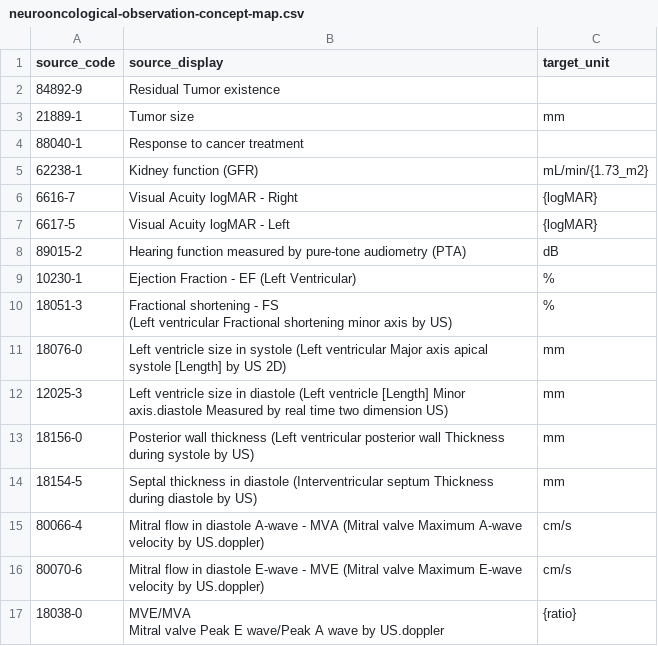
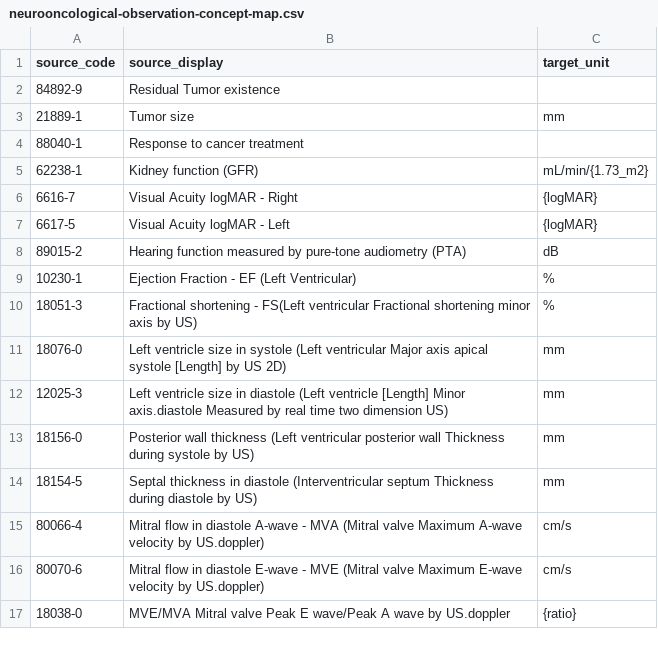
Before and after one commit to srdc/tofhir, a CSV file: mappings/pilot3-p2/neurooncological-observation-concept-map.csv, drawn as a sheet.

Commit message:
:bugs: fix: fix and complete test data and mapping for pilot3 part2 neurooncological observations schema

```diff
--- a/mappings/pilot3-p2/neurooncological-observation-concept-map.csv
+++ b/mappings/pilot3-p2/neurooncological-observation-concept-map.csv
@@ -9,4 +9,3 @@ source_code,source_display,target_unit
 10230-1,Ejection Fraction - EF (Left Ventricular),%
-18051-3,"Fractional shortening - FS
-(Left ventricular Fractional shortening minor axis by US)",%
+18051-3,Fractional shortening - FS(Left ventricular Fractional shortening minor axis by US),%
 18076-0,Left ventricle size in systole (Left ventricular Major axis apical systole [Length] by US 2D),mm
@@ -17,3 +16,2 @@ source_code,source_display,target_unit
 80070-6,Mitral flow in diastole E-wave - MVE (Mitral valve Maximum E-wave velocity by US.doppler),cm/s
-18038-0,"MVE/MVA
-Mitral valve Peak E wave/Peak A wave by US.doppler",{ratio}
+18038-0,MVE/MVA Mitral valve Peak E wave/Peak A wave by US.doppler,{ratio}
```
Also changed, not shown: 4 other files.
